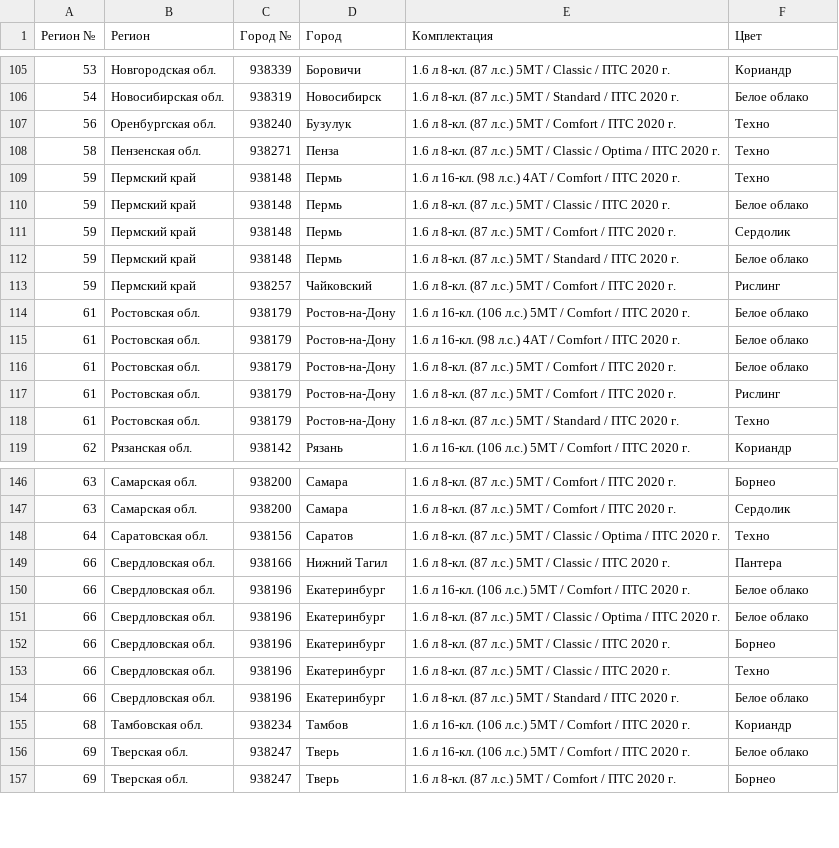
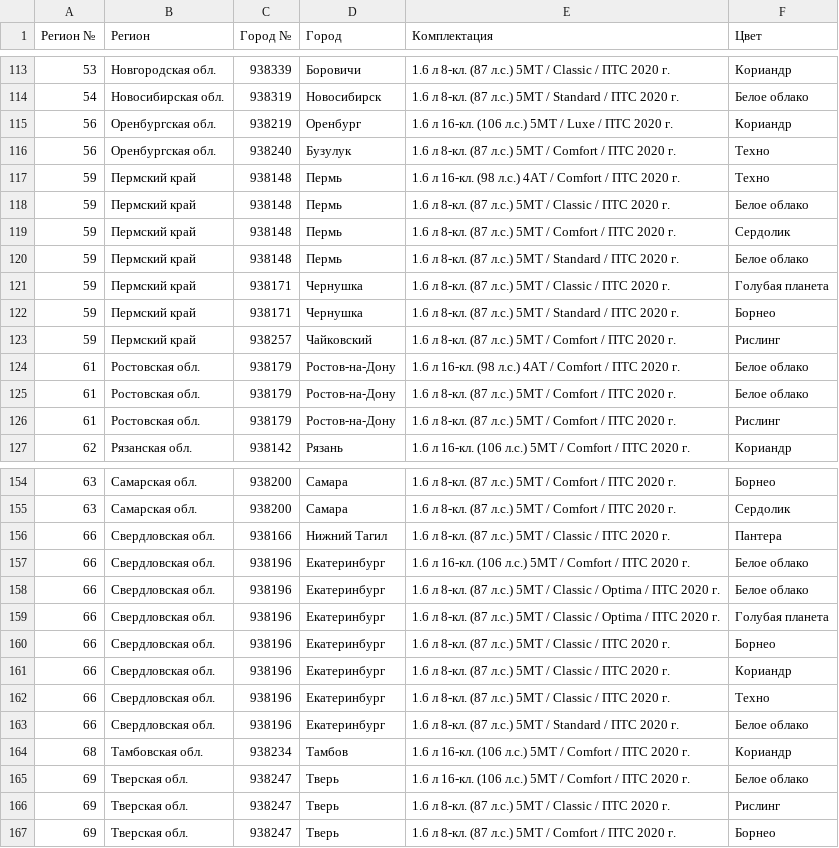
Before and after one commit to kafeg/ladacsv, a CSV file: granta_universal.csv, drawn as a sheet; only a part is shown, gaps mark what is left out; removed rows and columns are numbered as before the commit, all else as after; the diff covers the shown part only; the diff names each change by its address in the sheet, - before the commit and + after, or states it on an @@ line.

```diff
--- a/granta_universal.csv
+++ b/granta_universal.csv
+row 115: 56 | Оренбургская обл. | 938219 | Оренбург | 1.6 л 16-кл. (106 л.с.) 5МТ / Luxe / ПТС 2020 г. | Кориандр
-row 108: 58 | Пензенская обл. | 938271 | Пенза | 1.6 л 8-кл. (87 л.с.) 5МТ / Classic / Optima / ПТС 2020 г. | Техно
+row 121: 59 | Пермский край | 938171 | Чернушка | 1.6 л 8-кл. (87 л.с.) 5МТ / Classic / ПТС 2020 г. | Голубая планета
+row 122: 59 | Пермский край | 938171 | Чернушка | 1.6 л 8-кл. (87 л.с.) 5МТ / Standard / ПТС 2020 г. | Борнео
-row 114: 61 | Ростовская обл. | 938179 | Ростов-на-Дону | 1.6 л 16-кл. (106 л.с.) 5МТ / Comfort / ПТС 2020 г. | Белое облако
-row 118: 61 | Ростовская обл. | 938179 | Ростов-на-Дону | 1.6 л 8-кл. (87 л.с.) 5МТ / Standard / ПТС 2020 г. | Техно
-row 148: 64 | Саратовская обл. | 938156 | Саратов | 1.6 л 8-кл. (87 л.с.) 5МТ / Classic / Optima / ПТС 2020 г. | Техно
+row 159: 66 | Свердловская обл. | 938196 | Екатеринбург | 1.6 л 8-кл. (87 л.с.) 5МТ / Classic / Optima / ПТС 2020 г. | Голубая планета
+row 161: 66 | Свердловская обл. | 938196 | Екатеринбург | 1.6 л 8-кл. (87 л.с.) 5МТ / Classic / ПТС 2020 г. | Кориандр
+row 166: 69 | Тверская обл. | 938247 | Тверь | 1.6 л 8-кл. (87 л.с.) 5МТ / Classic / ПТС 2020 г. | Рислинг
```
Also changed, not shown: 11 added rows and 2 removed rows elsewhere in this file, granta_liftback.csv, granta_sedan.csv, 20 other files.
